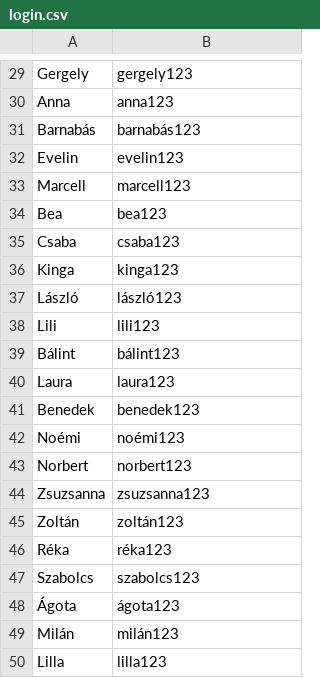
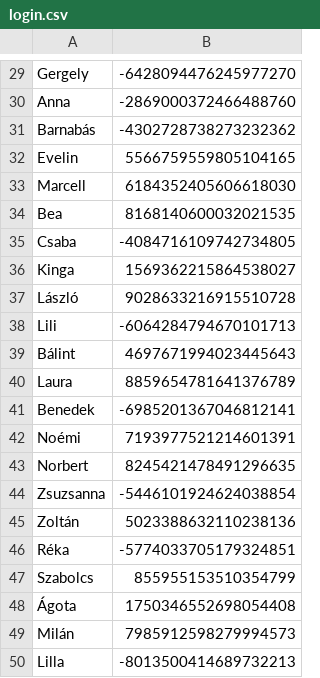
Before and after one commit to BarnabasJedlikSzX/Project_10_2, a CSV file: python/login.csv, drawn as a sheet; only a part is shown, gaps mark what is left out; the diff covers the shown part only; the diff names each change by its address in the sheet, - before the commit and + after, or states it on an @@ line.

```diff
--- a/python/login.csv
+++ b/python/login.csv
-B29: gergely123
+B29: -6428094476245977270
-B30: anna123
+B30: -2869000372466488760
-B31: barnabás123
+B31: -4302728738273232362
-B32: evelin123
+B32: 5566759559805104165
-B33: marcell123
+B33: 6184352405606618030
-B34: bea123
+B34: 8168140600032021535
-B35: csaba123
+B35: -4084716109742734805
-B36: kinga123
+B36: 1569362215864538027
-B37: lászló123
+B37: 9028633216915510728
-B38: lili123
+B38: -6064284794670101713
-B39: bálint123
+B39: 4697671994023445643
-B40: laura123
+B40: 8859654781641376789
-B41: benedek123
+B41: -6985201367046812141
-B42: noémi123
+B42: 7193977521214601391
-B43: norbert123
+B43: 8245421478491296635
-B44: zsuzsanna123
+B44: -5446101924624038854
-B45: zoltán123
+B45: 5023388632110238136
-B46: réka123
+B46: -5774033705179324851
-B47: szabolcs123
+B47: 855955153510354799
-B48: ágota123
+B48: 1750346552698054408
-B49: milán123
+B49: 7985912598279994573
-B50: lilla123
+B50: -8013500414689732213
```
Also changed, not shown: 28 edited cells elsewhere in this file, 1 other file.
